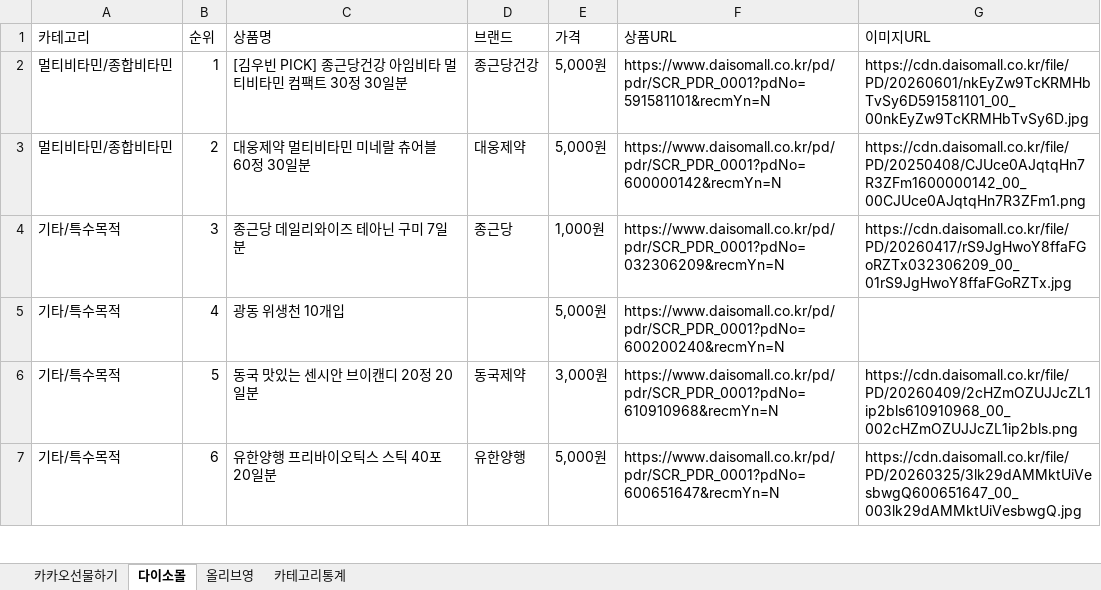
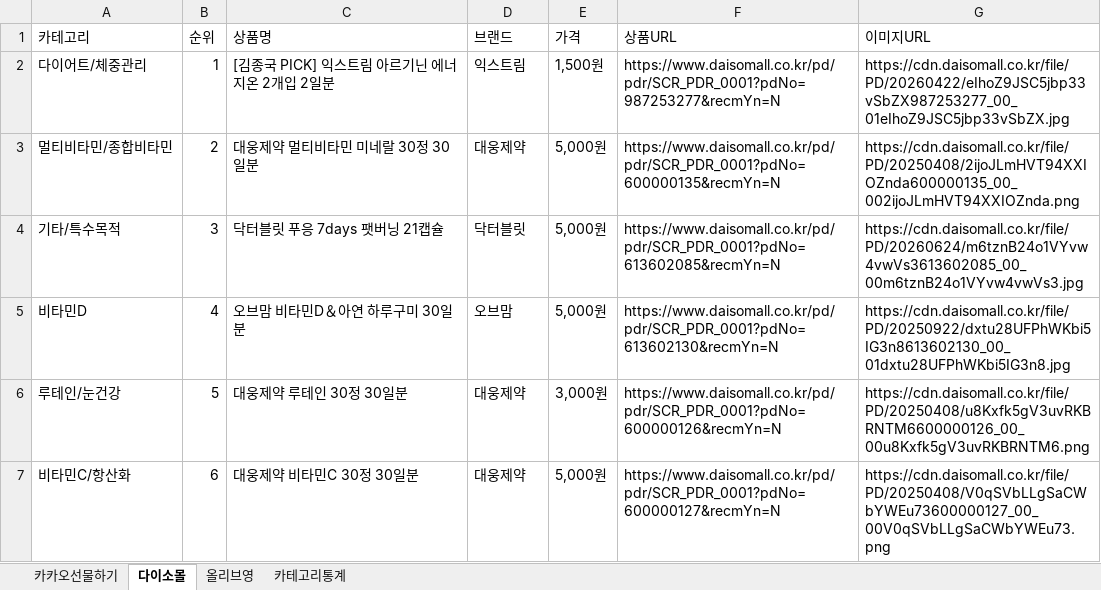
Before and after one commit to primexx98-sudo/online-mall-ranking, an Excel workbook: data/daily/2026-08/2026-08-23.xlsx, sheet 다이소몰, drawn as a sheet; only a part is shown; values as stored, in another font and other column widths than the file's, no borders; the diff covers the shown part only; the diff names each change by its address in the sheet, - before the commit and + after, or states it on an @@ line.

```diff
--- a/data/daily/2026-08/2026-08-23.xlsx (sheet 다이소몰)
+++ b/data/daily/2026-08/2026-08-23.xlsx (sheet 다이소몰)
-A2 (카테고리): 멀티비타민/종합비타민
+A2 (카테고리): 다이어트/체중관리
-C2 (상품명): [김우빈 PICK] 종근당건강 아임비타 멀티비타민 컴팩트 30정 30일분
+C2 (상품명): [김종국 PICK] 익스트림 아르기닌 에너지온 2개입 2일분
-D2 (브랜드): 종근당건강
+D2 (브랜드): 익스트림
-E2 (가격): 5,000원
+E2 (가격): 1,500원
-F2 (상품URL): https://www.daisomall.co.kr/pd/pdr/SCR_PDR_0001?pdNo=591581101&recmYn=N
+F2 (상품URL): https://www.daisomall.co.kr/pd/pdr/SCR_PDR_0001?pdNo=987253277&recmYn=N
-G2 (이미지URL): https://cdn.daisomall.co.kr/file/PD/20260601/nkEyZw9TcKRMHbTvSy6D591581101_00_00nkEyZw9TcKRMHbTvSy6D.jpg
+G2 (이미지URL): https://cdn.daisomall.co.kr/file/PD/20260422/eIhoZ9JSC5jbp33vSbZX987253277_00_01eIhoZ9JSC5jbp33vSbZX.jpg
-C3 (상품명): 대웅제약 멀티비타민 미네랄 츄어블 60정 30일분
+C3 (상품명): 대웅제약 멀티비타민 미네랄 30정 30일분
-F3 (상품URL): https://www.daisomall.co.kr/pd/pdr/SCR_PDR_0001?pdNo=600000142&recmYn=N
+F3 (상품URL): https://www.daisomall.co.kr/pd/pdr/SCR_PDR_0001?pdNo=600000135&recmYn=N
-G3 (이미지URL): https://cdn.daisomall.co.kr/file/PD/20250408/CJUce0AJqtqHn7R3ZFm1600000142_00_00CJUce0AJqtqHn7R3ZFm1.png
+G3 (이미지URL): https://cdn.daisomall.co.kr/file/PD/20250408/2ijoJLmHVT94XXIOZnda600000135_00_002ijoJLmHVT94XXIOZnda.png
-C4 (상품명): 종근당 데일리와이즈 테아닌 구미 7일분
+C4 (상품명): 닥터블릿 푸응 7days 팻버닝 21캡슐
-D4 (브랜드): 종근당
+D4 (브랜드): 닥터블릿
-E4 (가격): 1,000원
+E4 (가격): 5,000원
-F4 (상품URL): https://www.daisomall.co.kr/pd/pdr/SCR_PDR_0001?pdNo=032306209&recmYn=N
+F4 (상품URL): https://www.daisomall.co.kr/pd/pdr/SCR_PDR_0001?pdNo=613602085&recmYn=N
-G4 (이미지URL): https://cdn.daisomall.co.kr/file/PD/20260417/rS9JgHwoY8ffaFGoRZTx032306209_00_01rS9JgHwoY8ffaFGoRZTx.jpg
+G4 (이미지URL): https://cdn.daisomall.co.kr/file/PD/20260624/m6tznB24o1VYvw4vwVs3613602085_00_00m6tznB24o1VYvw4vwVs3.jpg
-A5 (카테고리): 기타/특수목적
+A5 (카테고리): 비타민D
-C5 (상품명): 광동 위생천 10개입
+C5 (상품명): 오브맘 비타민D＆아연 하루구미 30일분
-D5 (브랜드): (empty)
+D5 (브랜드): 오브맘
-F5 (상품URL): https://www.daisomall.co.kr/pd/pdr/SCR_PDR_0001?pdNo=600200240&recmYn=N
+F5 (상품URL): https://www.daisomall.co.kr/pd/pdr/SCR_PDR_0001?pdNo=613602130&recmYn=N
-G5 (이미지URL): (empty)
+G5 (이미지URL): https://cdn.daisomall.co.kr/file/PD/20250922/dxtu28UFPhWKbi5IG3n8613602130_00_01dxtu28UFPhWKbi5IG3n8.jpg
-A6 (카테고리): 기타/특수목적
+A6 (카테고리): 루테인/눈건강
-C6 (상품명): 동국 맛있는 센시안 브이캔디 20정 20일분
+C6 (상품명): 대웅제약 루테인 30정 30일분
-D6 (브랜드): 동국제약
+D6 (브랜드): 대웅제약
-F6 (상품URL): https://www.daisomall.co.kr/pd/pdr/SCR_PDR_0001?pdNo=610910968&recmYn=N
+F6 (상품URL): https://www.daisomall.co.kr/pd/pdr/SCR_PDR_0001?pdNo=600000126&recmYn=N
-G6 (이미지URL): https://cdn.daisomall.co.kr/file/PD/20260409/2cHZmOZUJJcZL1ip2bls610910968_00_002cHZmOZUJJcZL1ip2bls.png
+G6 (이미지URL): https://cdn.daisomall.co.kr/file/PD/20250408/u8Kxfk5gV3uvRKBRNTM6600000126_00_00u8Kxfk5gV3uvRKBRNTM6.png
-A7 (카테고리): 기타/특수목적
+A7 (카테고리): 비타민C/항산화
-C7 (상품명): 유한양행 프리바이오틱스 스틱 40포 20일분
+C7 (상품명): 대웅제약 비타민C 30정 30일분
-D7 (브랜드): 유한양행
+D7 (브랜드): 대웅제약
-F7 (상품URL): https://www.daisomall.co.kr/pd/pdr/SCR_PDR_0001?pdNo=600651647&recmYn=N
+F7 (상품URL): https://www.daisomall.co.kr/pd/pdr/SCR_PDR_0001?pdNo=600000127&recmYn=N
-G7 (이미지URL): https://cdn.daisomall.co.kr/file/PD/20260325/3lk29dAMMktUiVesbwgQ600651647_00_003lk29dAMMktUiVesbwgQ.jpg
+G7 (이미지URL): https://cdn.daisomall.co.kr/file/PD/20250408/V0qSVbLLgSaCWbYWEu73600000127_00_00V0qSVbLLgSaCWbYWEu73.png
```
Also changed, not shown: 19 edited cells elsewhere in this sheet, sheet 올리브영, sheet 카테고리통계.
